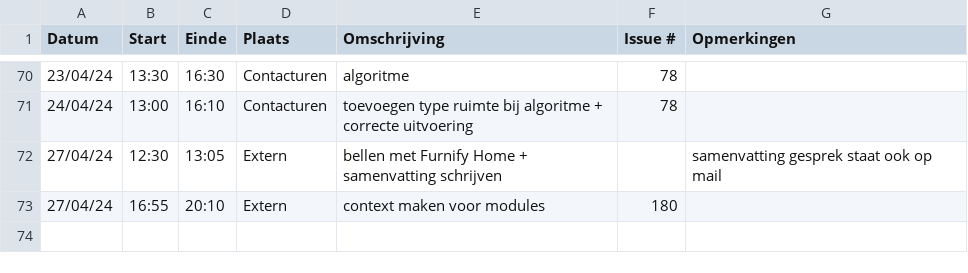
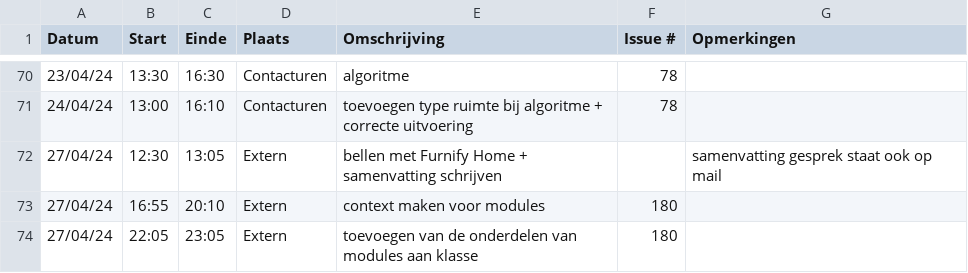
Before and after one commit to wiebe-vandendriessche/furnify, a CSV file: logboeken/Alexandra.Ganseman.csv, drawn as a sheet; only a part is shown, gaps mark what is left out; the diff names each change by its address in the sheet, - before the commit and + after, or states it on an @@ line.

Commit message:
Update Alexandra.Ganseman.csv

```diff
--- a/logboeken/Alexandra.Ganseman.csv
+++ b/logboeken/Alexandra.Ganseman.csv
+row 74: 27/04/24 | 22:05 | 23:05 | Extern | toevoegen van de onderdelen van modules aan klasse | 180
```
